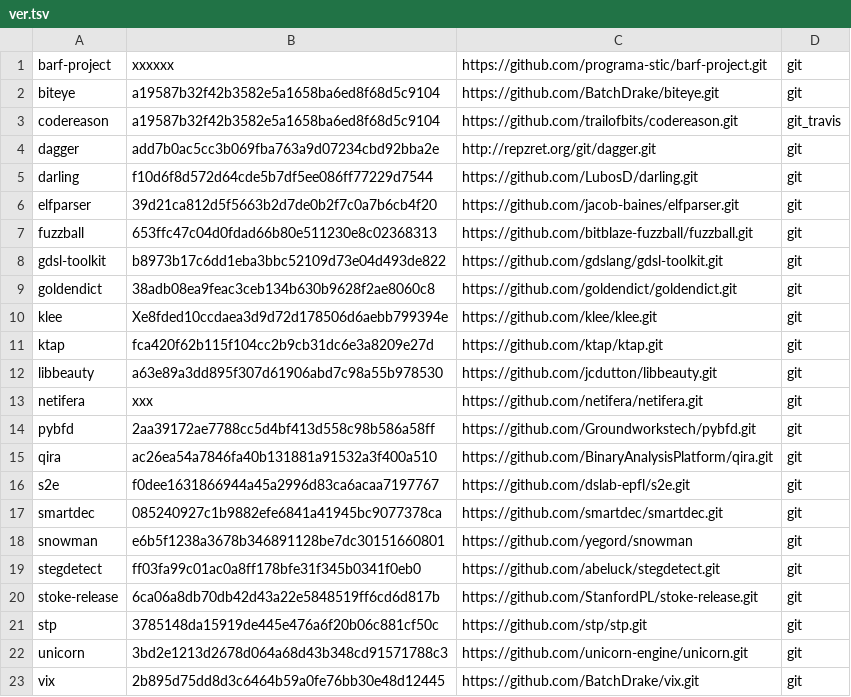
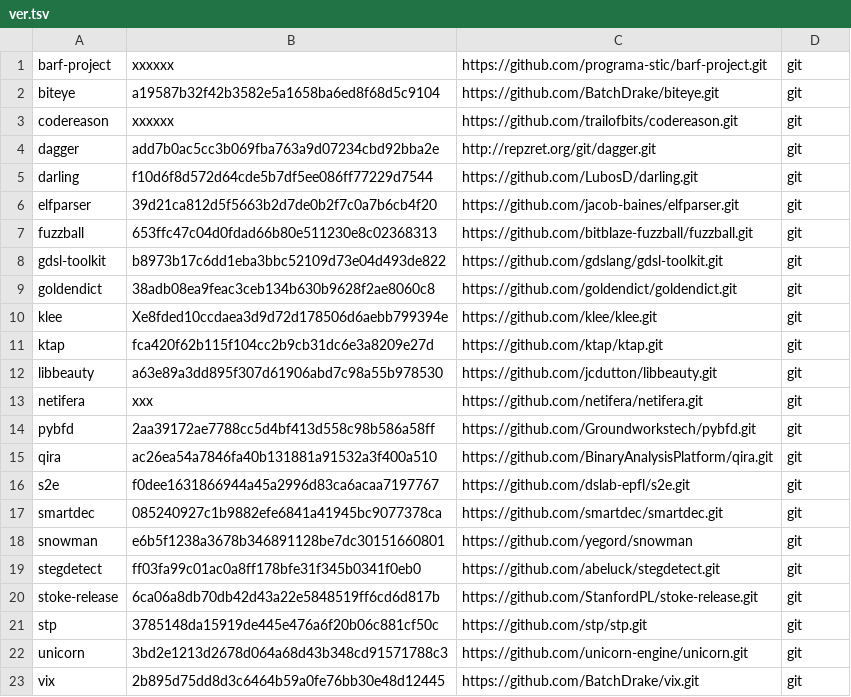
Before and after one commit to iNarcissuss/zzz, a TSV file: ver.tsv, drawn as a sheet.

Commit message:
Update ver.tsv

```diff
--- a/ver.tsv
+++ b/ver.tsv
@@ -2,3 +2,3 @@ barf-project	xxxxxx	https://github.com/programa-stic/barf-project.git	git
 biteye	a19587b32f42b3582e5a1658ba6ed8f68d5c9104	https://github.com/BatchDrake/biteye.git	git
-codereason	a19587b32f42b3582e5a1658ba6ed8f68d5c9104	https://github.com/trailofbits/codereason.git	git_travis
+codereason	xxxxxx	https://github.com/trailofbits/codereason.git	git
 dagger	add7b0ac5cc3b069fba763a9d07234cbd92bba2e	http://repzret.org/git/dagger.git	git
```
